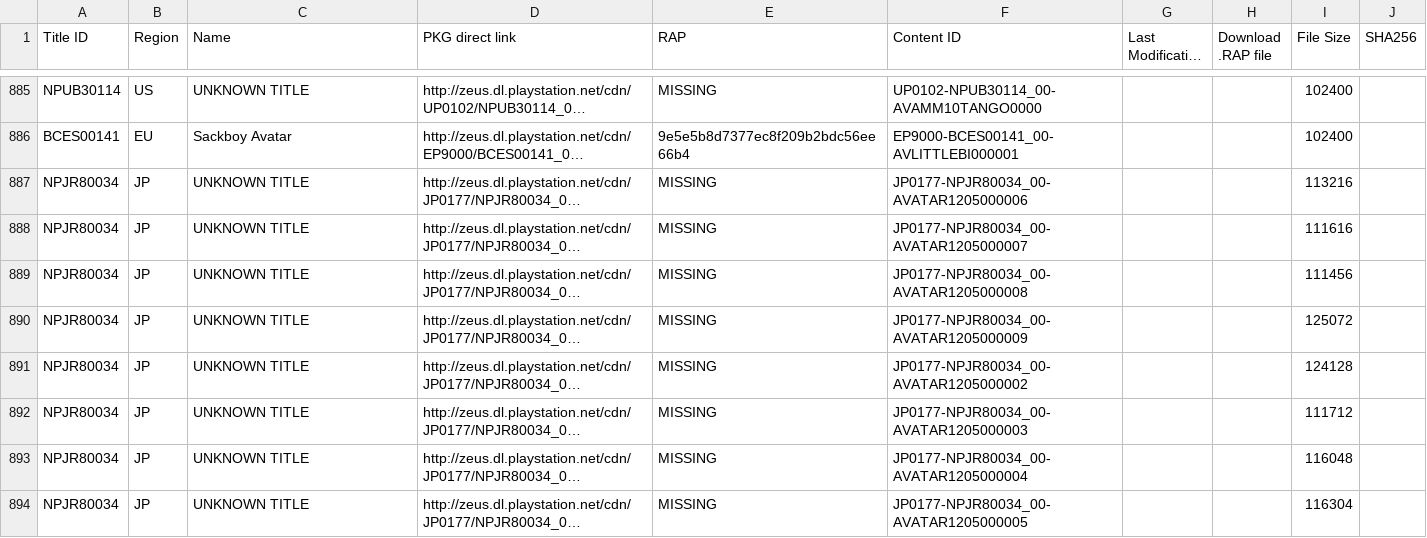
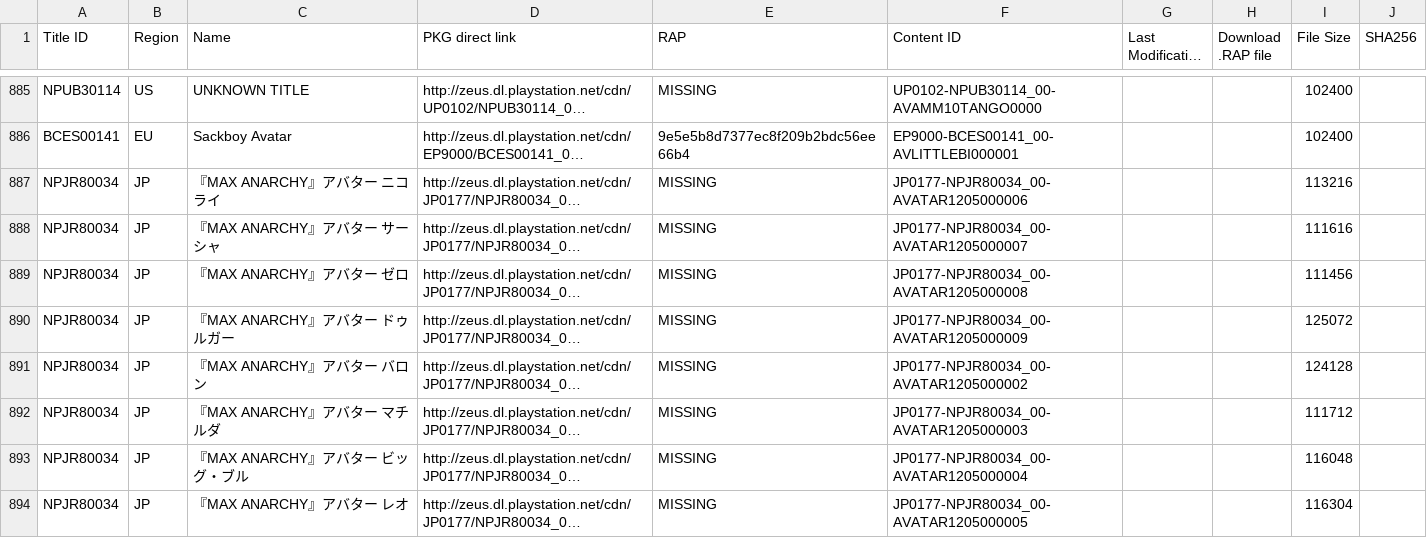
Before and after one commit to PS3-Pro/PSN-Content, a TSV file: resources/database/content/official/pending/avatars.tsv, drawn as a sheet; only a part is shown, gaps mark what is left out; long unchanged cells end in …; the diff covers the shown part only; the diff names each change by its address in the sheet, - before the commit and + after, or states it on an @@ line.

```diff
--- a/resources/database/content/official/pending/avatars.tsv
+++ b/resources/database/content/official/pending/avatars.tsv
-C887 (Name): UNKNOWN TITLE
+C887 (Name): 『MAX ANARCHY』アバター ニコライ
-C888 (Name): UNKNOWN TITLE
+C888 (Name): 『MAX ANARCHY』アバター サーシャ
-C889 (Name): UNKNOWN TITLE
+C889 (Name): 『MAX ANARCHY』アバター ゼロ
-C890 (Name): UNKNOWN TITLE
+C890 (Name): 『MAX ANARCHY』アバター ドゥルガー
-C891 (Name): UNKNOWN TITLE
+C891 (Name): 『MAX ANARCHY』アバター バロン
-C892 (Name): UNKNOWN TITLE
+C892 (Name): 『MAX ANARCHY』アバター マチルダ
-C893 (Name): UNKNOWN TITLE
+C893 (Name): 『MAX ANARCHY』アバター ビッグ・ブル
-C894 (Name): UNKNOWN TITLE
+C894 (Name): 『MAX ANARCHY』アバター レオ
```
Also changed, not shown: 5 added rows and 10 edited cells elsewhere in this file, resources/database/content/latest/latest_avatars.tsv, resources/database/content/latest/latest_dlcs.tsv, 5 other files.
